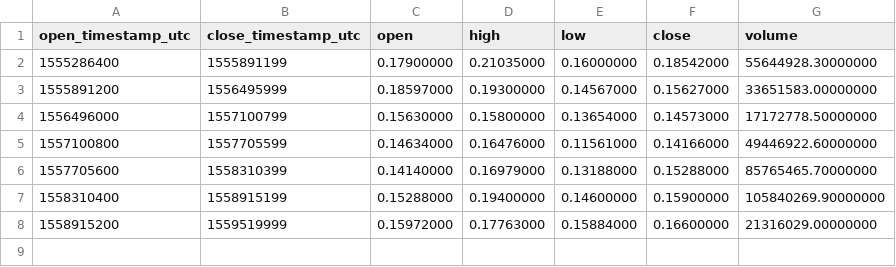
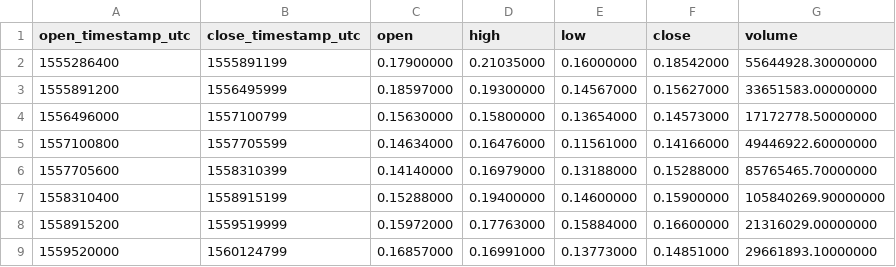
Before and after one commit to cryptobigbro/binance-ENJUSDT, a CSV file: binance-ENJUSDT-1w.csv, drawn as a sheet.

```diff
--- a/binance-ENJUSDT-1w.csv
+++ b/binance-ENJUSDT-1w.csv
@@ -8 +8,2 @@ open_timestamp_utc,close_timestamp_utc,open,high,low,close,volume
 1558915200,1559519999,0.15972000,0.17763000,0.15884000,0.16600000,21316029.00000000
+1559520000,1560124799,0.16857000,0.16991000,0.13773000,0.14851000,29661893.10000000
```
Also changed, not shown: binance-ENJUSDT-1d.csv, binance-ENJUSDT-1h.csv.
